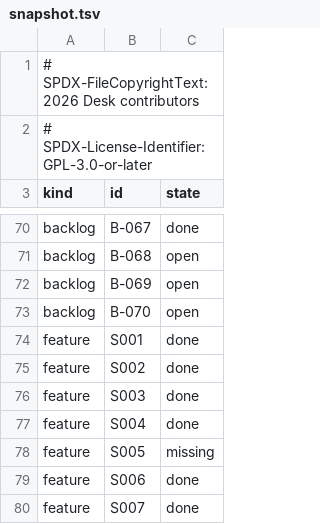
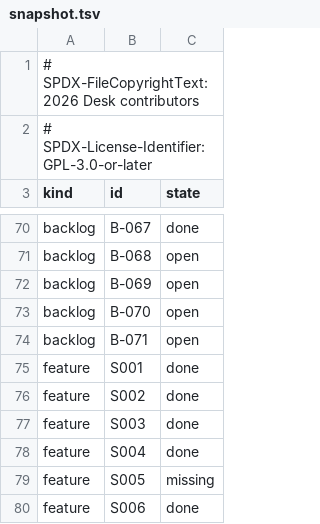
Before and after one commit to brahm/desk, a TSV file: docs/dashboard/snapshot.tsv, drawn as a sheet; only a part is shown, gaps mark what is left out; the shorter side is filled out with more unchanged rows; the diff names each change by its address in the sheet, - before the commit and + after, or states it on an @@ line.

```diff
--- a/docs/dashboard/snapshot.tsv
+++ b/docs/dashboard/snapshot.tsv
+row 74: backlog | B-071 | open
```
Also changed, not shown: corpus/inventory/writer.tsv, docs/dashboard/changes.tsv, 12 other files.
